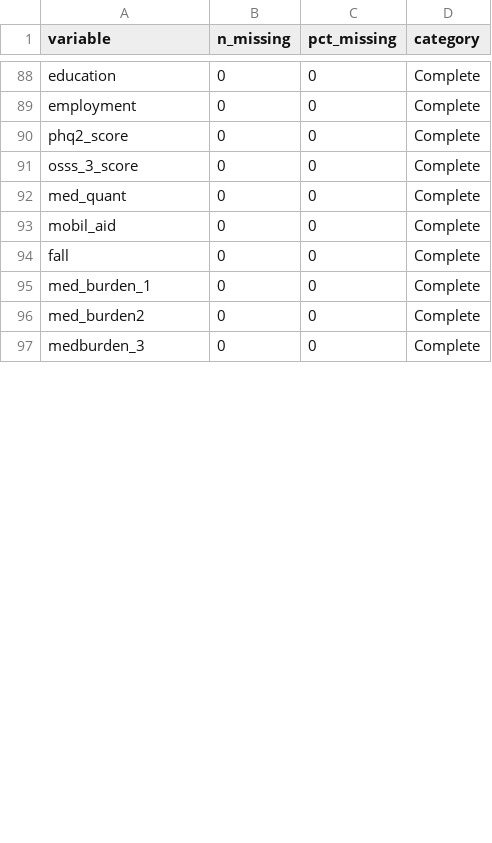
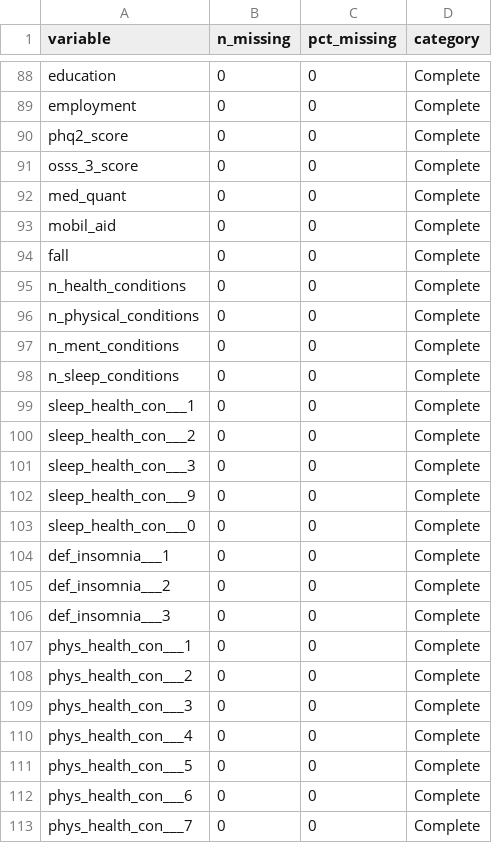
Before and after one commit to POCouture64/Testing, a CSV file: missingness_by_variable.csv, drawn as a sheet; only a part is shown, gaps mark what is left out; the diff covers the shown part only.

Commit message:
Working on missingness

```diff
--- a/missingness_by_variable.csv
+++ b/missingness_by_variable.csv
@@ -94,4 +94,20 @@
 "fall",0,0,"Complete"
-"med_burden_1",0,0,"Complete"
-"med_burden2",0,0,"Complete"
-"medburden_3",0,0,"Complete"
+"n_health_conditions",0,0,"Complete"
+"n_physical_conditions",0,0,"Complete"
+"n_ment_conditions",0,0,"Complete"
+"n_sleep_conditions",0,0,"Complete"
+"sleep_health_con___1",0,0,"Complete"
+"sleep_health_con___2",0,0,"Complete"
+"sleep_health_con___3",0,0,"Complete"
+"sleep_health_con___9",0,0,"Complete"
+"sleep_health_con___0",0,0,"Complete"
+"def_insomnia___1",0,0,"Complete"
+"def_insomnia___2",0,0,"Complete"
+"def_insomnia___3",0,0,"Complete"
+"phys_health_con___1",0,0,"Complete"
+"phys_health_con___2",0,0,"Complete"
+"phys_health_con___3",0,0,"Complete"
+"phys_health_con___4",0,0,"Complete"
+"phys_health_con___5",0,0,"Complete"
+"phys_health_con___6",0,0,"Complete"
+"phys_health_con___7",0,0,"Complete"
```
Also changed, not shown: 31 added rows and 1 edited cell elsewhere in this file, 4 other files.
